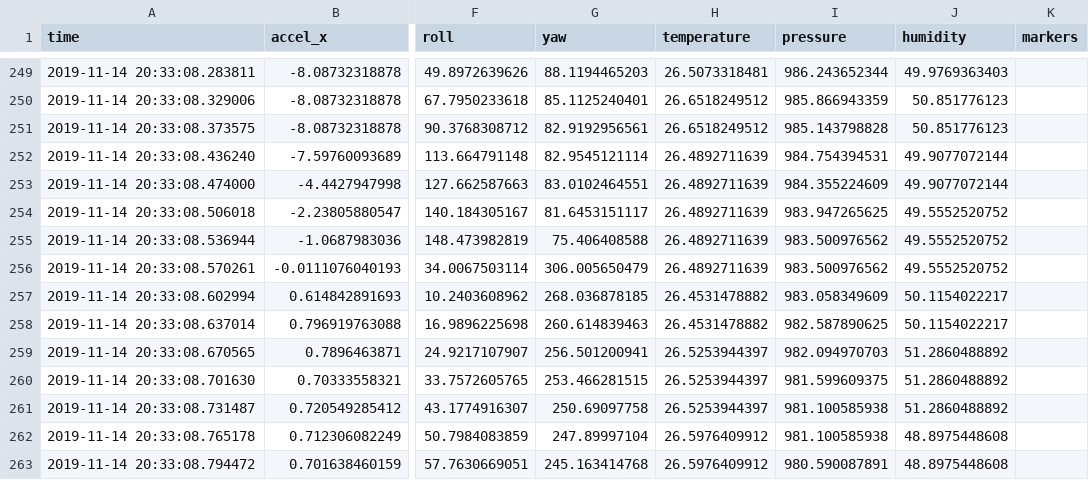
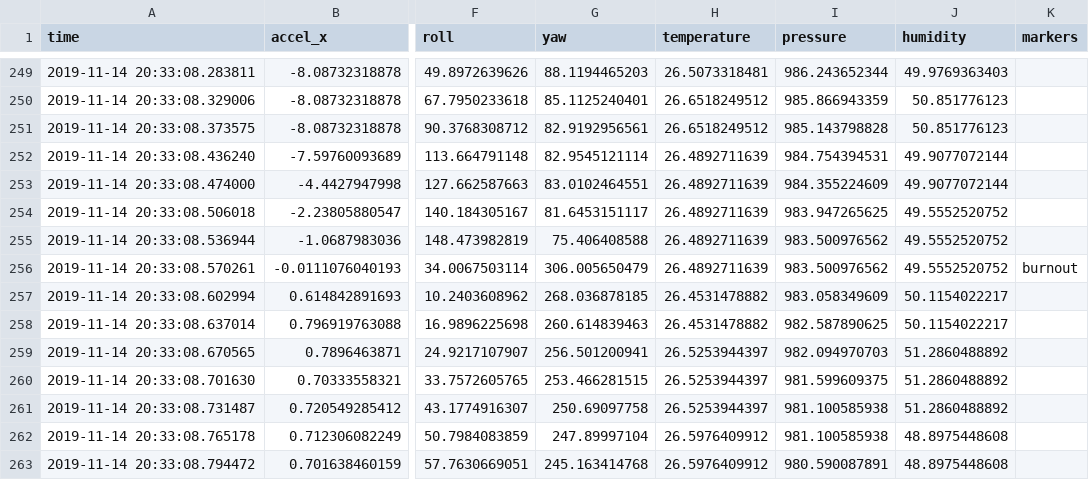
Before and after one commit to Yuji-Takai/USLI-GT-2019-ATS, a CSV file: testing/flight1.csv, drawn as a sheet; only a part is shown, gaps mark what is left out; the diff names each change by its address in the sheet, - before the commit and + after, or states it on an @@ line.

```diff
--- a/testing/flight1.csv
+++ b/testing/flight1.csv
-K256 (markers): (empty)
+K256 (markers): burnout
```
Also changed, not shown: 3 other files.
